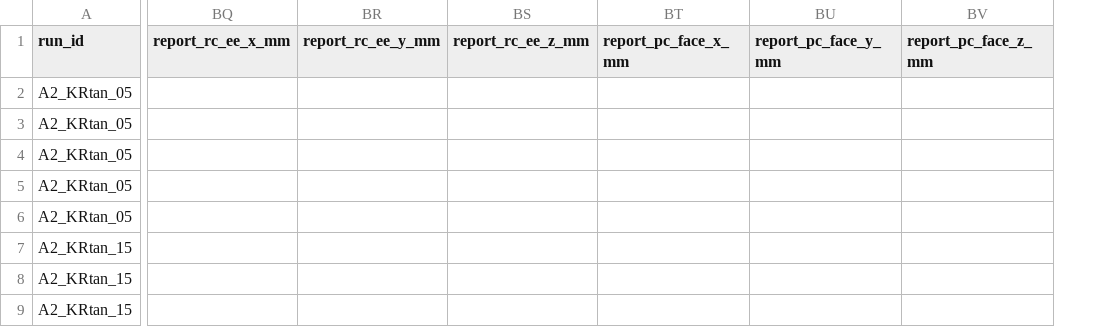
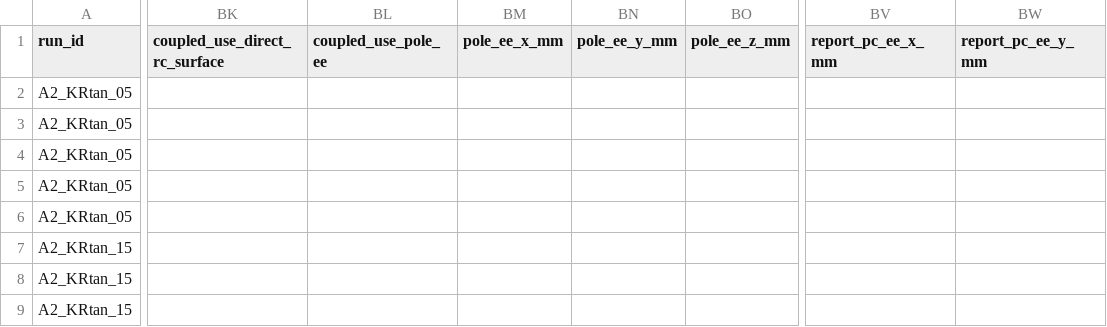
Before and after one commit to heykel95-lab/MyController, a CSV file: experiments/derived/metrics.csv, drawn as a sheet; only a part is shown, gaps mark what is left out; removed rows and columns are numbered as before the commit, all else as after; the diff covers the shown part only; the diff names each change by its address in the sheet, - before the commit and + after, or states it on an @@ line.

```diff
--- a/experiments/derived/metrics.csv
+++ b/experiments/derived/metrics.csv
+column BK (coupled_use_direct_rc_surface), empty
+column BL (coupled_use_pole_ee), empty
+column BM (pole_ee_x_mm), empty
+column BN (pole_ee_y_mm), empty
+column BO (pole_ee_z_mm), empty
-column BQ (report_rc_ee_x_mm), empty
-column BR (report_rc_ee_y_mm), empty
-column BS (report_rc_ee_z_mm), empty
-column BT (report_pc_face_x_mm), empty
-column BU (report_pc_face_y_mm), empty
-column BV (report_pc_face_z_mm), empty
+column BV (report_pc_ee_x_mm), empty
+column BW (report_pc_ee_y_mm), empty
```
Also changed, not shown: 1 added column elsewhere in this file, 18 other files.
